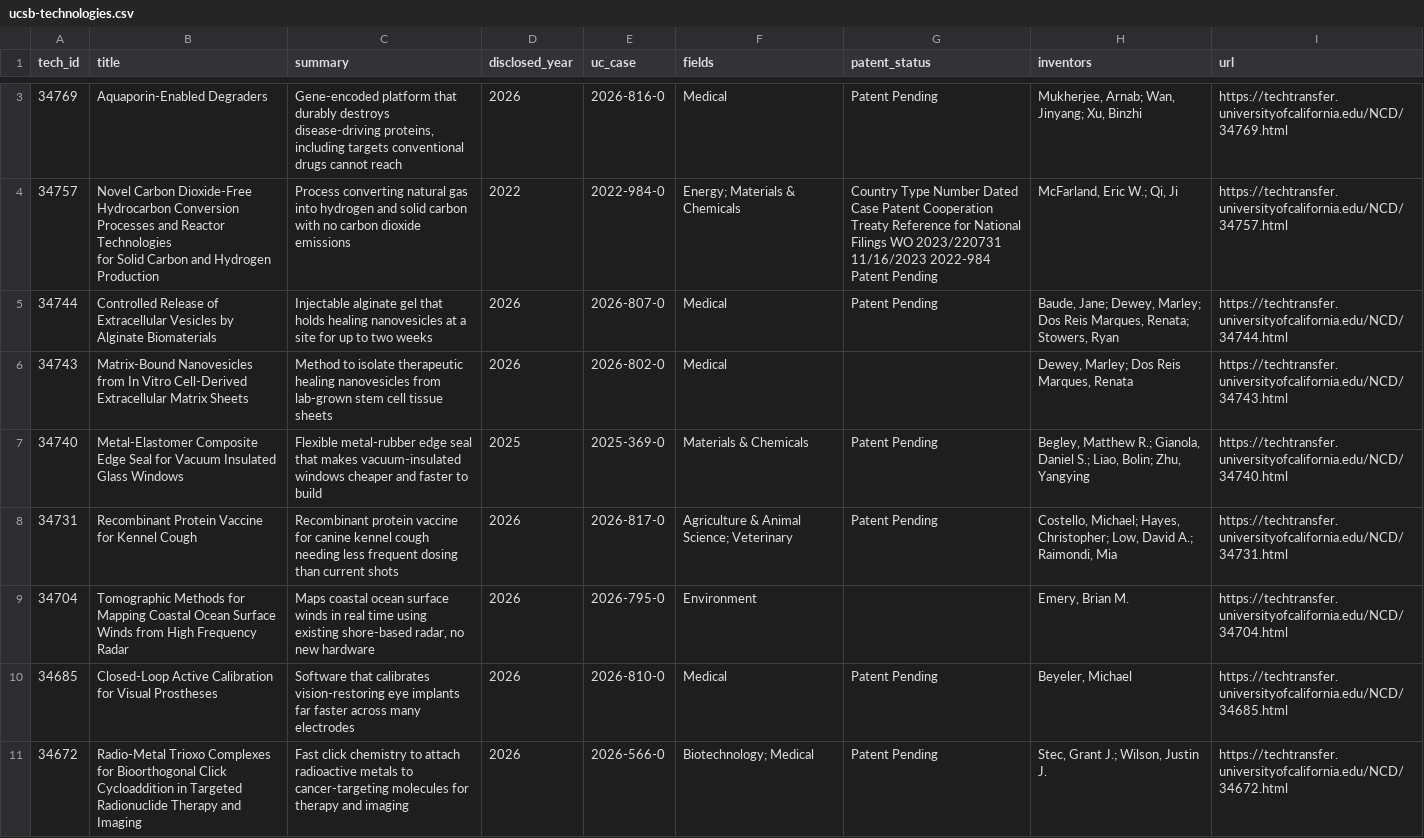
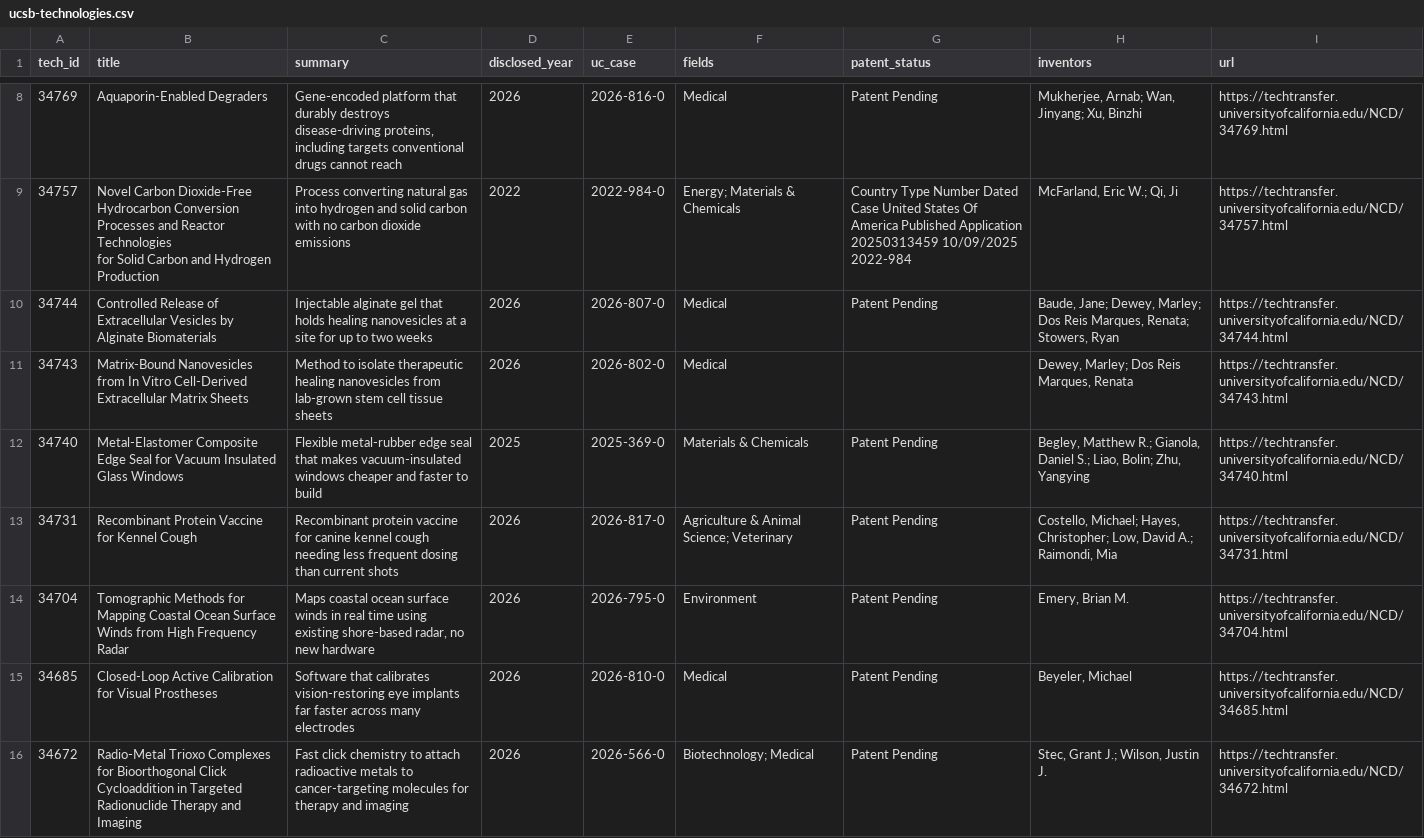
Before and after one commit to kcaylor/ucsbie, a CSV file: public/data/ucsb-technologies.csv, drawn as a sheet; only a part is shown, gaps mark what is left out; the diff covers the shown part only.

```diff
--- a/public/data/ucsb-technologies.csv
+++ b/public/data/ucsb-technologies.csv
@@ -3,4 +9,4 @@ tech_id,title,summary,disclosed_year,uc_case,fields,patent_status,inventors,url
 34769,Aquaporin-Enabled Degraders,"Gene-encoded platform that durably destroys disease-driving proteins, including targets conventional drugs cannot reach",2026,2026-816-0,Medical,Patent Pending,"Mukherjee, Arnab; Wan, Jinyang; Xu, Binzhi",https://techtransfer.universityofcalifornia.edu/NCD/34769.html
-34757,"Novel Carbon Dioxide-Free Hydrocarbon Conversion Processes and Reactor Technologies
-for Solid Carbon and Hydrogen Production",Process converting natural gas into hydrogen and solid carbon with no carbon dioxide emissions,2022,2022-984-0,Energy; Materials & Chemicals,Country Type Number Dated Case Patent Cooperation Treaty Reference for National Filings WO 2023/220731 11/16/2023 2022-984   Patent Pending,"McFarland, Eric W.; Qi, Ji",https://techtransfer.universityofcalifornia.edu/NCD/34757.html
+34757,"Novel Carbon Dioxide-Free Hydrocarbon Conversion Processes and Reactor Technologies
+for Solid Carbon and Hydrogen Production",Process converting natural gas into hydrogen and solid carbon with no carbon dioxide emissions,2022,2022-984-0,Energy; Materials & Chemicals,Country Type Number Dated Case United States Of America Published Application 20250313459 10/09/2025 2022-984,"McFarland, Eric W.; Qi, Ji",https://techtransfer.universityofcalifornia.edu/NCD/34757.html
 34744,Controlled Release of Extracellular Vesicles by Alginate Biomaterials,Injectable alginate gel that holds healing nanovesicles at a site for up to two weeks,2026,2026-807-0,Medical,Patent Pending,"Baude, Jane; Dewey, Marley; Dos Reis Marques, Renata; Stowers, Ryan",https://techtransfer.universityofcalifornia.edu/NCD/34744.html
@@ -9,3 +15,3 @@ for Solid Carbon and Hydrogen Production",Process converting natural gas into hy
 34731,Recombinant Protein Vaccine for Kennel Cough,Recombinant protein vaccine for canine kennel cough needing less frequent dosing than current shots,2026,2026-817-0,Agriculture & Animal Science; Veterinary,Patent Pending,"Costello, Michael; Hayes, Christopher; Low, David A.; Raimondi, Mia",https://techtransfer.universityofcalifornia.edu/NCD/34731.html
-34704,Tomographic Methods for Mapping Coastal Ocean Surface Winds from High Frequency Radar,"Maps coastal ocean surface winds in real time using existing shore-based radar, no new hardware",2026,2026-795-0,Environment,,"Emery, Brian M.",https://techtransfer.universityofcalifornia.edu/NCD/34704.html
+34704,Tomographic Methods for Mapping Coastal Ocean Surface Winds from High Frequency Radar,"Maps coastal ocean surface winds in real time using existing shore-based radar, no new hardware",2026,2026-795-0,Environment,Patent Pending,"Emery, Brian M.",https://techtransfer.universityofcalifornia.edu/NCD/34704.html
 34685,Closed-Loop Active Calibration for Visual Prostheses,Software that calibrates vision-restoring eye implants far faster across many electrodes,2026,2026-810-0,Medical,Patent Pending,"Beyeler, Michael",https://techtransfer.universityofcalifornia.edu/NCD/34685.html
```
Also changed, not shown: 5 added rows, 9 removed rows and 7 edited cells elsewhere in this file, public/data/ucsb-ventures.csv, 10 other files.
